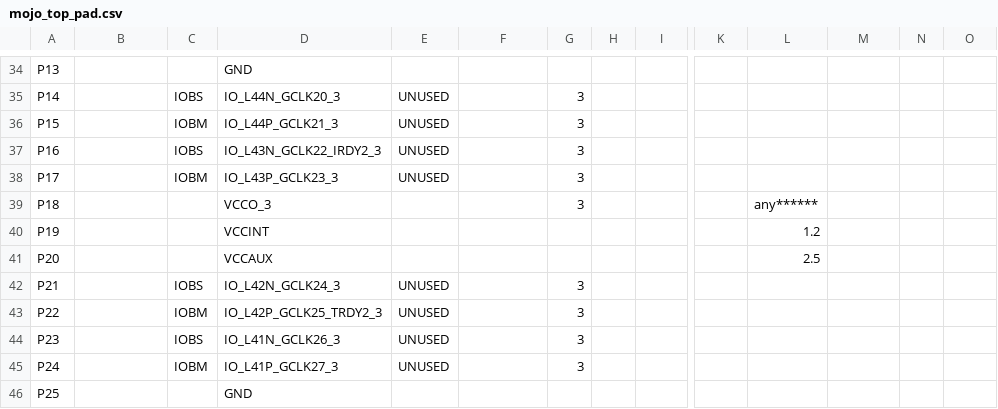
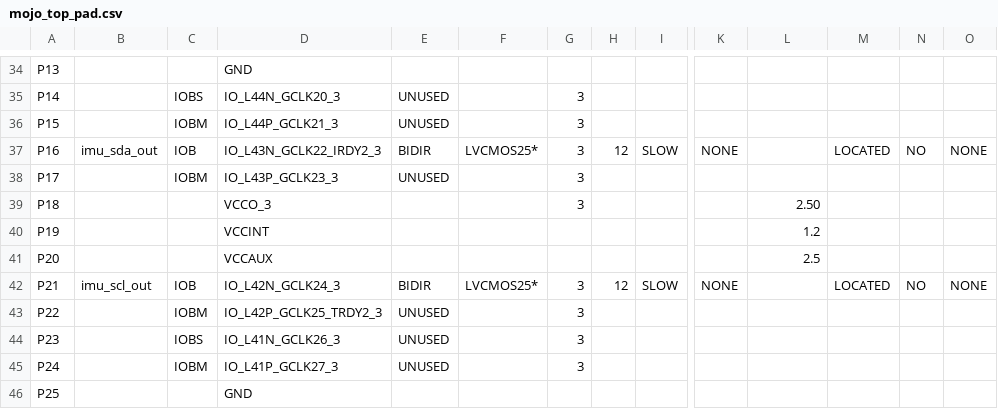
Before and after one commit to elsingc/SeniorDesign, a CSV file: syn/mojo_top_pad.csv, drawn as a sheet; only a part is shown, gaps mark what is left out; the diff covers the shown part only; the diff names each change by its address in the sheet, - before the commit and + after, or states it on an @@ line.

```diff
--- a/syn/mojo_top_pad.csv
+++ b/syn/mojo_top_pad.csv
-B37: (empty)
+B37: imu_sda_out
-C37: IOBS
+C37: IOB
-E37: UNUSED
+E37: BIDIR
-F37: (empty)
+F37: LVCMOS25*
-H37: (empty)
+H37: 12
-I37: (empty)
+I37: SLOW
-K37: (empty)
+K37: NONE
-M37: (empty)
+M37: LOCATED
-N37: (empty)
+N37: NO
-O37: (empty)
+O37: NONE
-L39: any******
+L39: 2.50
-B42: (empty)
+B42: imu_scl_out
-C42: IOBS
+C42: IOB
-E42: UNUSED
+E42: BIDIR
-F42: (empty)
+F42: LVCMOS25*
-H42: (empty)
+H42: 12
-I42: (empty)
+I42: SLOW
-K42: (empty)
+K42: NONE
-M42: (empty)
+M42: LOCATED
-N42: (empty)
+N42: NO
-O42: (empty)
+O42: NONE
```
Also changed, not shown: 100 edited cells elsewhere in this file, 49 other files.
